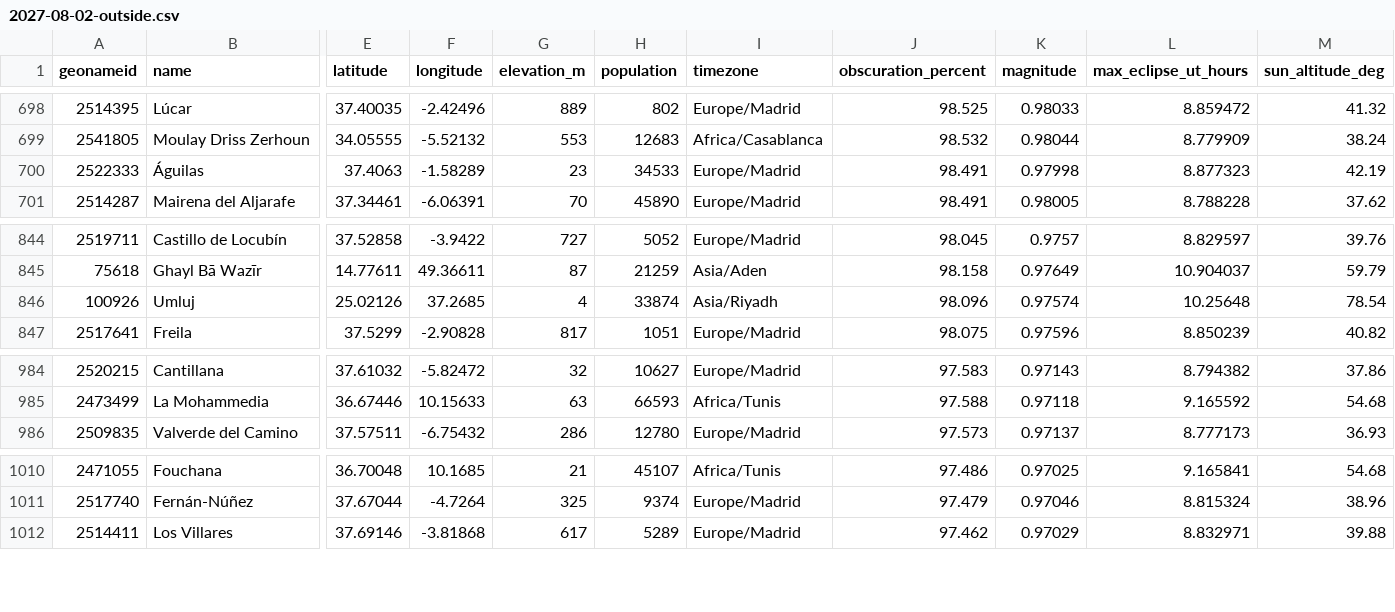
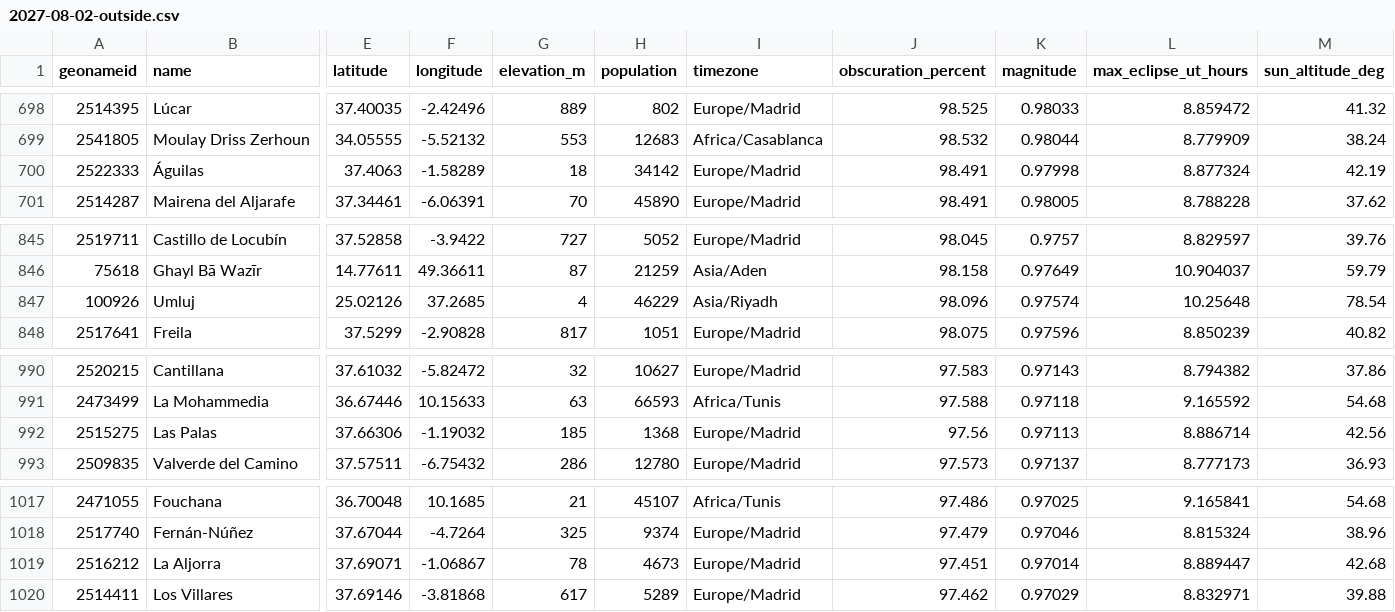
Before and after one commit to aravpanwar/eclipse.aravpanwar.com, a CSV file: data/out/2027-08-02-outside.csv, drawn as a sheet; only a part is shown, gaps mark what is left out; addresses are those after the commit; rows hold the shown columns only; the diff covers the shown part only; the diff names each change by its address in the sheet, - before the commit and + after, or states it on an @@ line.

```diff
--- a/data/out/2027-08-02-outside.csv
+++ b/data/out/2027-08-02-outside.csv
-G700 (elevation_m): 23
+G700 (elevation_m): 18
-H700 (population): 34533
+H700 (population): 34142
-L700 (max_eclipse_ut_hours): 8.877323
+L700 (max_eclipse_ut_hours): 8.877324
-H847 (population): 33874
+H847 (population): 46229
+row 992: 2515275 | Las Palas | 37.66306 | -1.19032 | 185 | 1368 | Europe/Madrid | 97.56 | 0.97113 | 8.886714 | 42.56
+row 1019: 2516212 | La Aljorra | 37.69071 | -1.06867 | 78 | 4673 | Europe/Madrid | 97.451 | 0.97014 | 8.889447 | 42.68
```
Also changed, not shown: 6 added rows elsewhere in this file, data/out/2027-08-02-places.csv, docs/data/2027-08-02-outside.csv, 22 other files.
